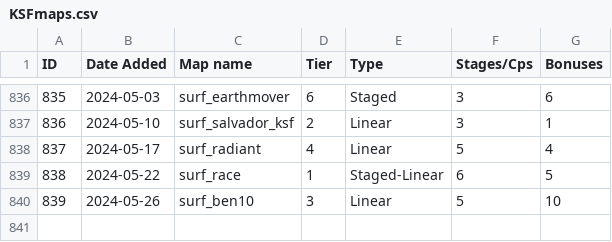
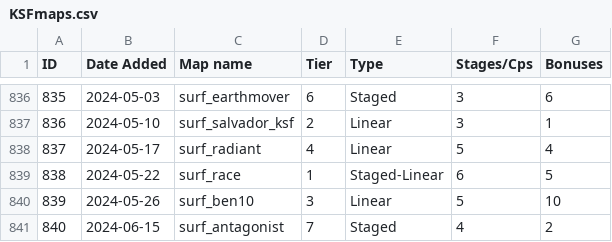
Before and after one commit to erickolbusz/amoung, a CSV file: static/KSFmaps.csv, drawn as a sheet; only a part is shown, gaps mark what is left out; the diff names each change by its address in the sheet, - before the commit and + after, or states it on an @@ line.

Commit message:
add antagonist

```diff
--- a/static/KSFmaps.csv
+++ b/static/KSFmaps.csv
+row 841: 840 | 2024-06-15 | surf_antagonist | 7 | Staged | 4 | 2
```
Also changed, not shown: 1 other file.
